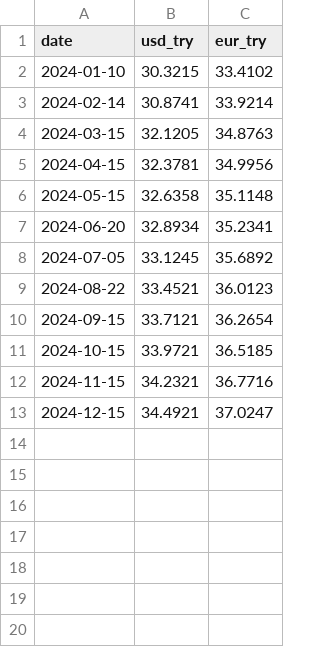
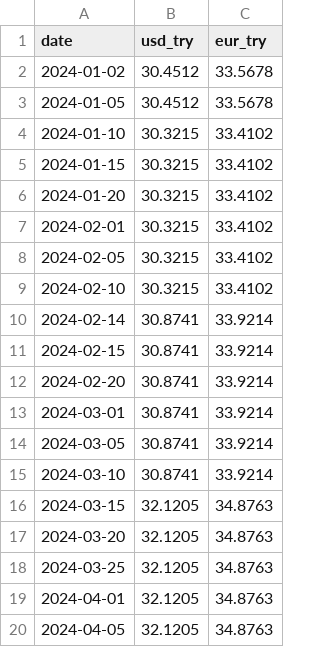
Before and after one commit to KeremErkut/TaxEngine, a CSV file: examples/tcmb_rates.csv, drawn as a sheet; only a part is shown; the shorter side is filled out with more unchanged rows; the diff covers the shown part only; the diff names each change by its address in the sheet, - before the commit and + after, or states it on an @@ line.

Commit message:
fix: align tcmb_rates schema with engine (use 'date' column)

```diff
--- a/examples/tcmb_rates.csv
+++ b/examples/tcmb_rates.csv
+row 2: 2024-01-02 | 30.4512 | 33.5678
+row 3: 2024-01-05 | 30.4512 | 33.5678
+row 5: 2024-01-15 | 30.3215 | 33.4102
+row 6: 2024-01-20 | 30.3215 | 33.4102
+row 7: 2024-02-01 | 30.3215 | 33.4102
+row 8: 2024-02-05 | 30.3215 | 33.4102
+row 9: 2024-02-10 | 30.3215 | 33.4102
+row 11: 2024-02-15 | 30.8741 | 33.9214
+row 12: 2024-02-20 | 30.8741 | 33.9214
+row 13: 2024-03-01 | 30.8741 | 33.9214
+row 14: 2024-03-05 | 30.8741 | 33.9214
+row 15: 2024-03-10 | 30.8741 | 33.9214
+row 17: 2024-03-20 | 32.1205 | 34.8763
+row 18: 2024-03-25 | 32.1205 | 34.8763
+row 19: 2024-04-01 | 32.1205 | 34.8763
+row 20: 2024-04-05 | 32.1205 | 34.8763
```
Also changed, not shown: 28 added rows elsewhere in this file.
